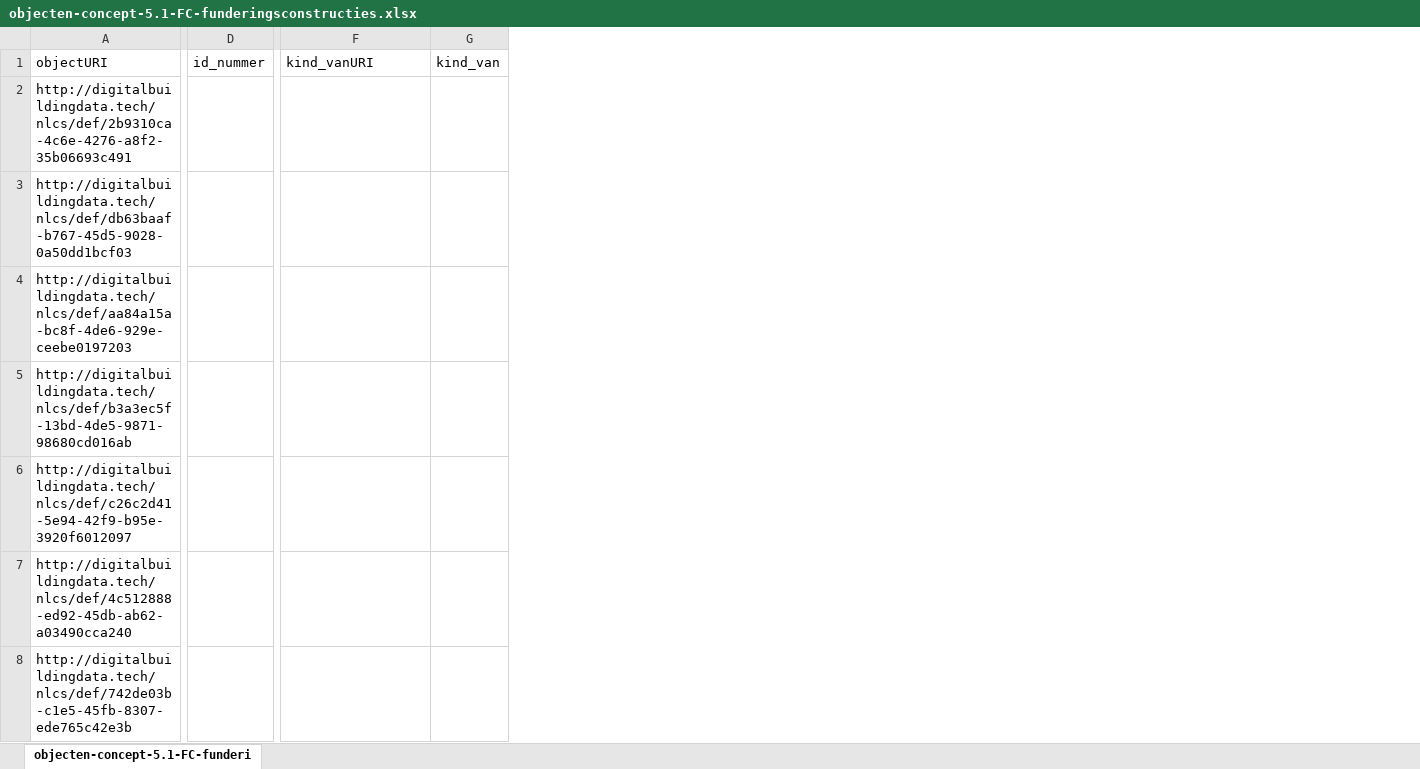
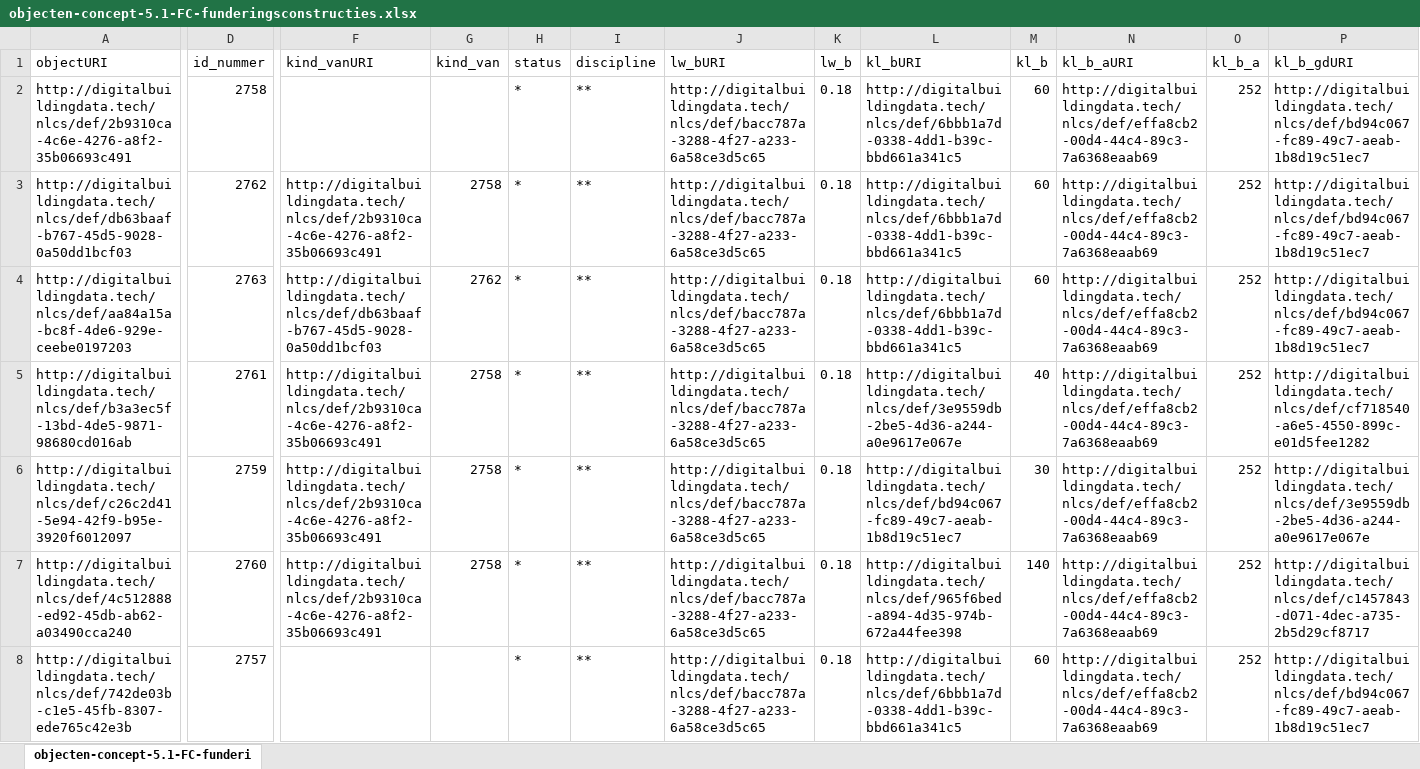
Before and after one commit to nl-digigo/NLCS, an Excel workbook: tabellen/concept/5.1/objectentabellen/objecten-concept-5.1-FC-funderingsconstructies.xlsx, sheet objecten-concept-5.1-FC-funderi, drawn as a sheet; only a part is shown, gaps mark what is left out; values as stored, in another font and other column widths than the file's, no borders; the diff covers the shown part only; the diff names each change by its address in the sheet, - before the commit and + after, or states it on an @@ line.

```diff
--- a/tabellen/concept/5.1/objectentabellen/objecten-concept-5.1-FC-funderingsconstructies.xlsx (sheet objecten-concept-5.1-FC-funderi)
+++ b/tabellen/concept/5.1/objectentabellen/objecten-concept-5.1-FC-funderingsconstructies.xlsx (sheet objecten-concept-5.1-FC-funderi)
@@ column H (status) unhidden, rows 2-8: all * @@
@@ column I (discipline) unhidden, rows 2-8: all ** @@
@@ column J (lw_bURI) unhidden, rows 2-8: all http://digitalbuildingdata.tech/nlcs/def/bacc787a-3288-4f27-a233-6a58ce3d5c65 @@
@@ column K (lw_b) unhidden, rows 2-8: all 0.18 @@
@@ column L (kl_bURI) unhidden, rows 2-8: http://digitalbuildingdata.tech/nlcs/def/6bbb1a7d-0338-4dd1-b39c-bbd661a341c5 | http://digitalbuildingdata.tech/nlcs/def/6bbb1a7d-0338-4dd1-b39c-bbd661a341c5 | http://digitalbuildingdata.tech/nlcs/def/6bbb1a7d-0338-4dd1-b39c-bbd661a341c5 | http://digitalbuildingdata.tech/nlcs/def/3e9559db-2be5-4d36-a244-a0e9617e067e | http://digitalbuildingdata.tech/nlcs/def/bd94c067-fc89-49c7-aeab-1b8d19c51ec7 | http://digitalbuildingdata.tech/nlcs/def/965f6bed-a894-4d35-974b-672a44fee398 | http://digitalbuildingdata.tech/nlcs/def/6bbb1a7d-0338-4dd1-b39c-bbd661a341c5 @@
@@ column M (kl_b) unhidden, rows 2-8: 60 | 60 | 60 | 40 | 30 | 140 | 60 @@
@@ column N (kl_b_aURI) unhidden, rows 2-8: all http://digitalbuildingdata.tech/nlcs/def/effa8cb2-00d4-44c4-89c3-7a6368eaab69 @@
@@ column O (kl_b_a) unhidden, rows 2-8: all 252 @@
@@ column P (kl_b_gdURI) unhidden, rows 2-8: http://digitalbuildingdata.tech/nlcs/def/bd94c067-fc89-49c7-aeab-1b8d19c51ec7 | http://digitalbuildingdata.tech/nlcs/def/bd94c067-fc89-49c7-aeab-1b8d19c51ec7 | http://digitalbuildingdata.tech/nlcs/def/bd94c067-fc89-49c7-aeab-1b8d19c51ec7 | http://digitalbuildingdata.tech/nlcs/def/cf718540-a6e5-4550-899c-e01d5fee1282 | http://digitalbuildingdata.tech/nlcs/def/3e9559db-2be5-4d36-a244-a0e9617e067e | http://digitalbuildingdata.tech/nlcs/def/c1457843-d071-4dec-a735-2b5d29cf8717 | http://digitalbuildingdata.tech/nlcs/def/bd94c067-fc89-49c7-aeab-1b8d19c51ec7 @@
-D2 (id_nummer): (empty)
+D2 (id_nummer): 2758
-D3 (id_nummer): (empty)
+D3 (id_nummer): 2762
-F3 (kind_vanURI): (empty)
+F3 (kind_vanURI): http://digitalbuildingdata.tech/nlcs/def/2b9310ca-4c6e-4276-a8f2-35b06693c491
-G3 (kind_van): (empty)
+G3 (kind_van): 2758
-D4 (id_nummer): (empty)
+D4 (id_nummer): 2763
-F4 (kind_vanURI): (empty)
+F4 (kind_vanURI): http://digitalbuildingdata.tech/nlcs/def/db63baaf-b767-45d5-9028-0a50dd1bcf03
-G4 (kind_van): (empty)
+G4 (kind_van): 2762
-D5 (id_nummer): (empty)
+D5 (id_nummer): 2761
-F5:F7 (kind_vanURI): (empty)
+F5:F7 (kind_vanURI): http://digitalbuildingdata.tech/nlcs/def/2b9310ca-4c6e-4276-a8f2-35b06693c491
-G5:G7 (kind_van): (empty)
+G5:G7 (kind_van): 2758
-D6 (id_nummer): (empty)
+D6 (id_nummer): 2759
-D7 (id_nummer): (empty)
+D7 (id_nummer): 2760
-D8 (id_nummer): (empty)
+D8 (id_nummer): 2757
```
Also changed, not shown: 17 removed rows, 50 added columns and 39 edited cells elsewhere in this sheet, hidden cells, tabellen/concept/5.1/objectentabellen/objecten-concept-5.1-BC-betonconstructies.xlsx, tabellen/concept/5.1/objectentabellen/objecten-concept-5.1-BV-bermbeveiligingsvoorzieningen.xlsx, 20 other files.
